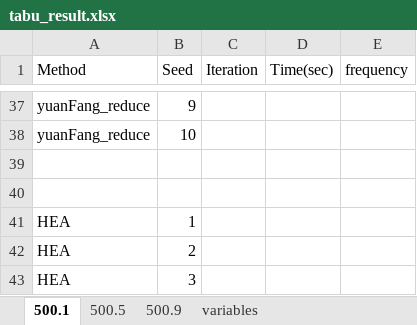
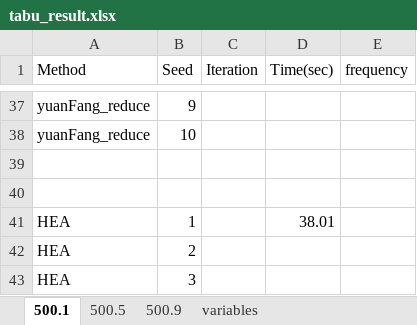
Before and after one commit to ssfc/npbenchmark, an Excel workbook: npbenchmark-main/tabucol_vector/tabu_result.xlsx, sheet 500.1, drawn as a sheet; only a part is shown, gaps mark what is left out; values as stored, in another font and other column widths than the file's, no borders; the diff names each change by its address in the sheet, - before the commit and + after, or states it on an @@ line.

```diff
--- a/npbenchmark-main/tabucol_vector/tabu_result.xlsx (sheet 500.1)
+++ b/npbenchmark-main/tabucol_vector/tabu_result.xlsx (sheet 500.1)
-D41 (Time(sec)): (empty)
+D41 (Time(sec)): 38.01
```
Also changed, not shown: 1 other file.
